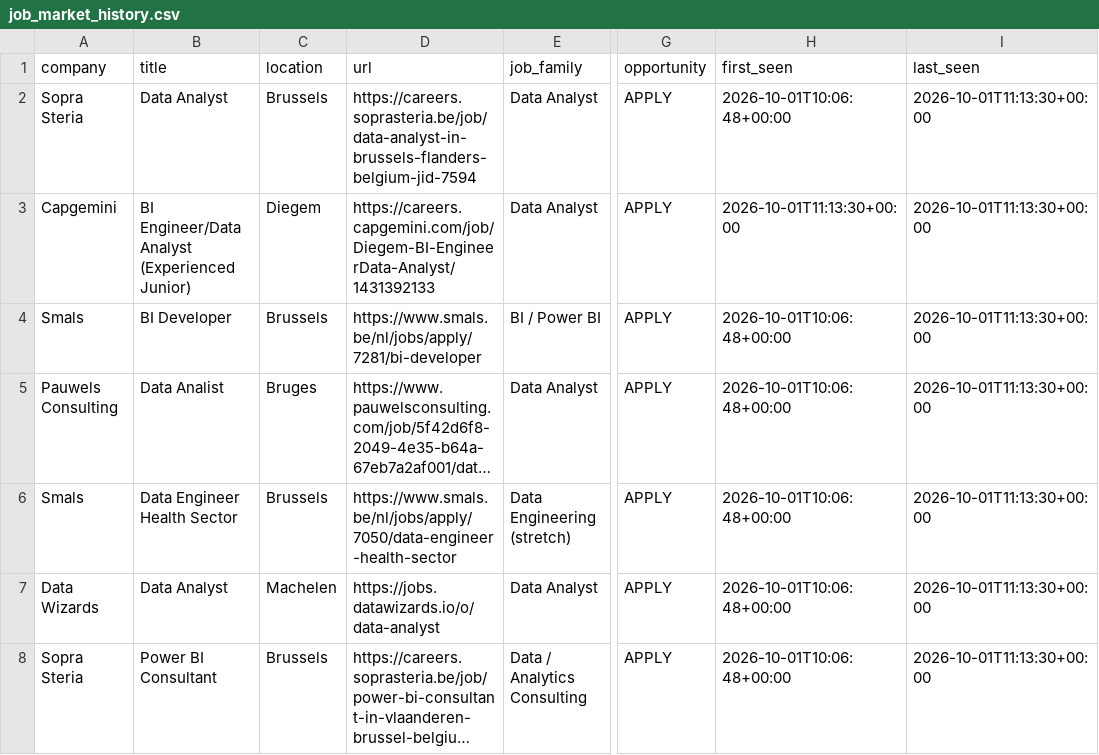
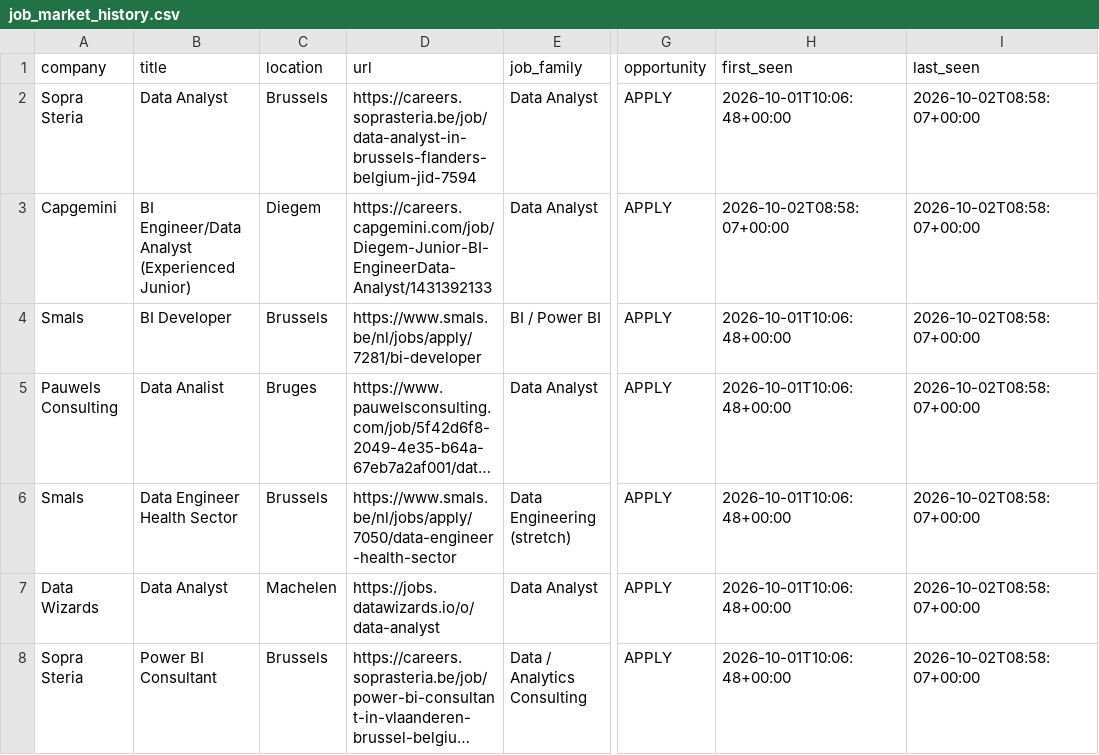
Before and after one commit to Hamza-Toulni/jobscraper, a CSV file: V6.1/job_market_history.csv, drawn as a sheet; only a part is shown, gaps mark what is left out; long unchanged cells end in …; the diff covers the shown part only; the diff names each change by its address in the sheet, - before the commit and + after, or states it on an @@ line.

```diff
--- a/V6.1/job_market_history.csv
+++ b/V6.1/job_market_history.csv
-I2:I8 (last_seen): 2026-10-01T11:13:30+00:00
+I2:I8 (last_seen): 2026-10-02T08:58:07+00:00
-D3 (url): https://careers.capgemini.com/job/Diegem-BI-EngineerData-Analyst/1431392133
+D3 (url): https://careers.capgemini.com/job/Diegem-Junior-BI-EngineerData-Analyst/1431392133
-H3 (first_seen): 2026-10-01T11:13:30+00:00
+H3 (first_seen): 2026-10-02T08:58:07+00:00
```
Also changed, not shown: 3 added rows, 1 removed row and 34 edited cells elsewhere in this file, V6.1/job_market_matches.csv, 1 other file.
